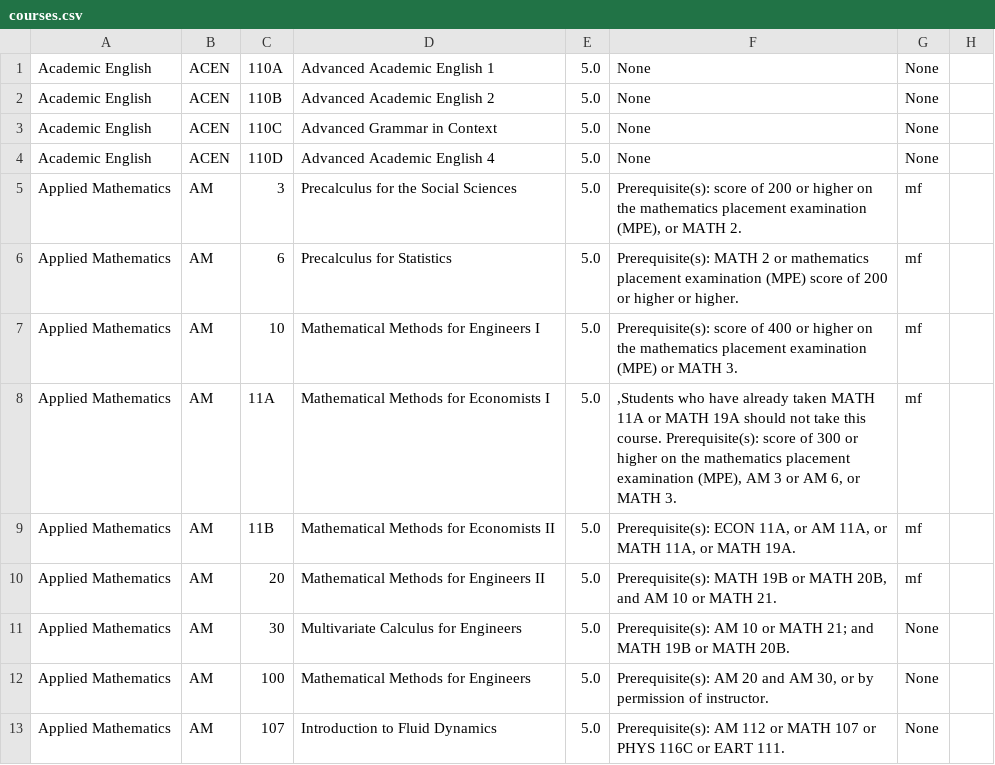
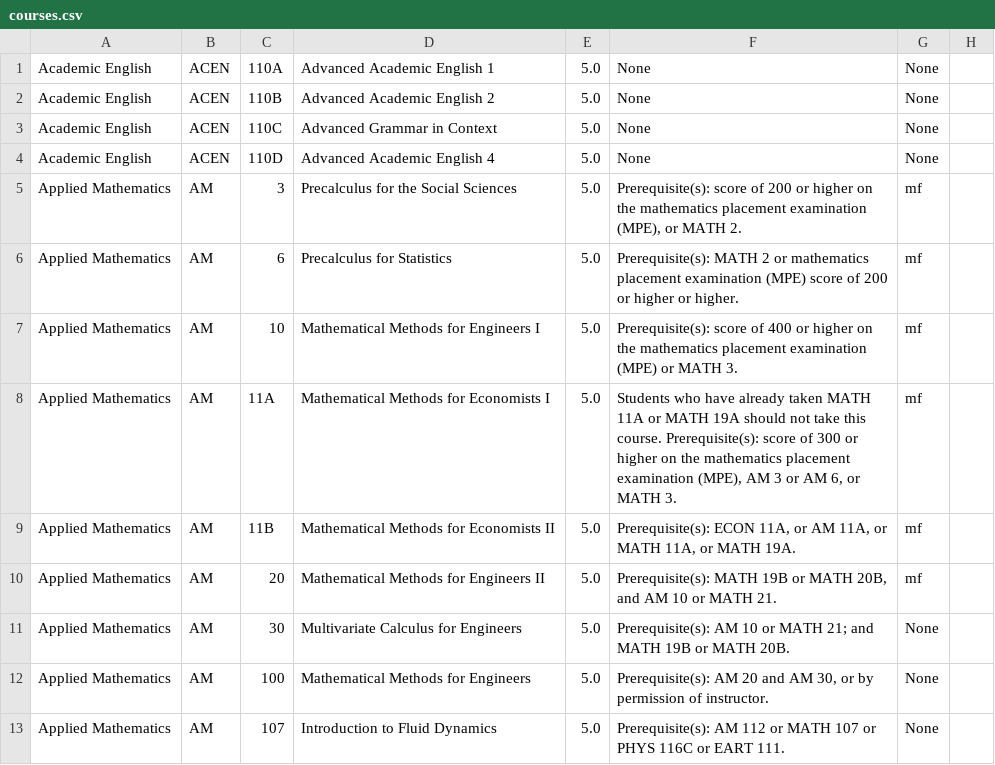
Before and after one commit to SlugPath/SlugPath, a CSV file: courses.csv, drawn as a sheet; only a part is shown.

```diff
--- a/courses.csv
+++ b/courses.csv
@@ -7,3 +7,3 @@ Applied Mathematics,AM,6,Precalculus for Statistics,5.0,Prerequisite(s): MATH 2
 Applied Mathematics,AM,10,Mathematical Methods for Engineers I,5.0,Prerequisite(s): score of 400 or higher on the  mathematics placement examination (MPE)  or MATH 3.,mf,""
-Applied Mathematics,AM,11A,Mathematical Methods for Economists I,5.0,",Students who have already taken MATH 11A or MATH 19A should not take this course. Prerequisite(s): score of 300 or higher on the mathematics placement examination (MPE), AM 3 or AM 6, or MATH 3.",mf,""
+Applied Mathematics,AM,11A,Mathematical Methods for Economists I,5.0,"Students who have already taken MATH 11A or MATH 19A should not take this course. Prerequisite(s): score of 300 or higher on the mathematics placement examination (MPE), AM 3 or AM 6, or MATH 3.",mf,""
 Applied Mathematics,AM,11B,Mathematical Methods for Economists II,5.0,"Prerequisite(s): ECON 11A, or AM 11A, or MATH 11A, or MATH 19A.",mf,""
```
Also changed, not shown: 4 other files.
